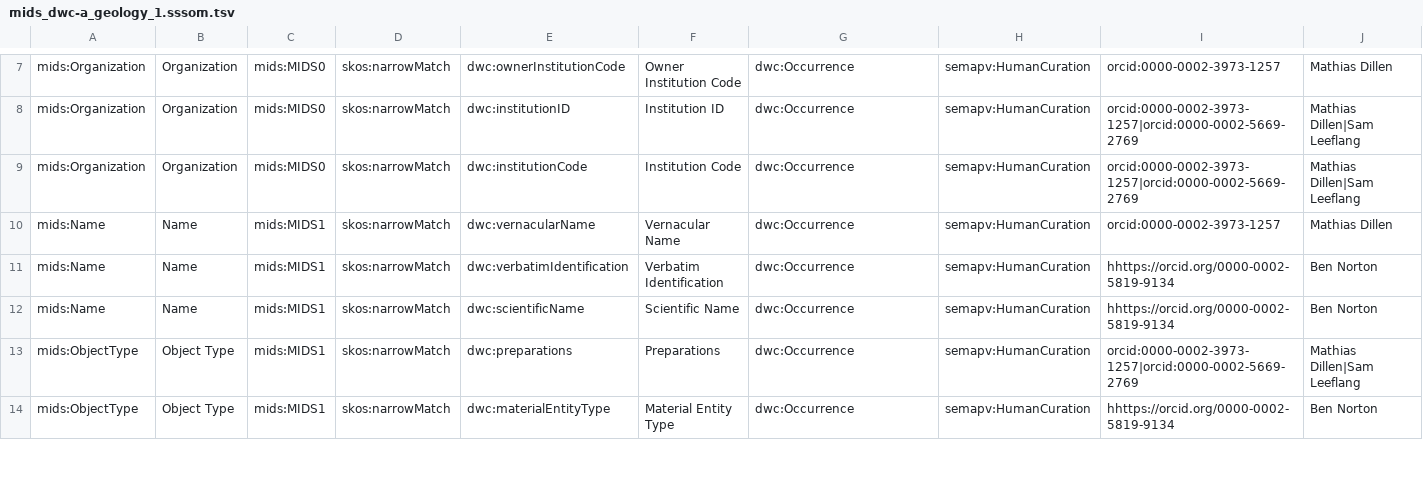
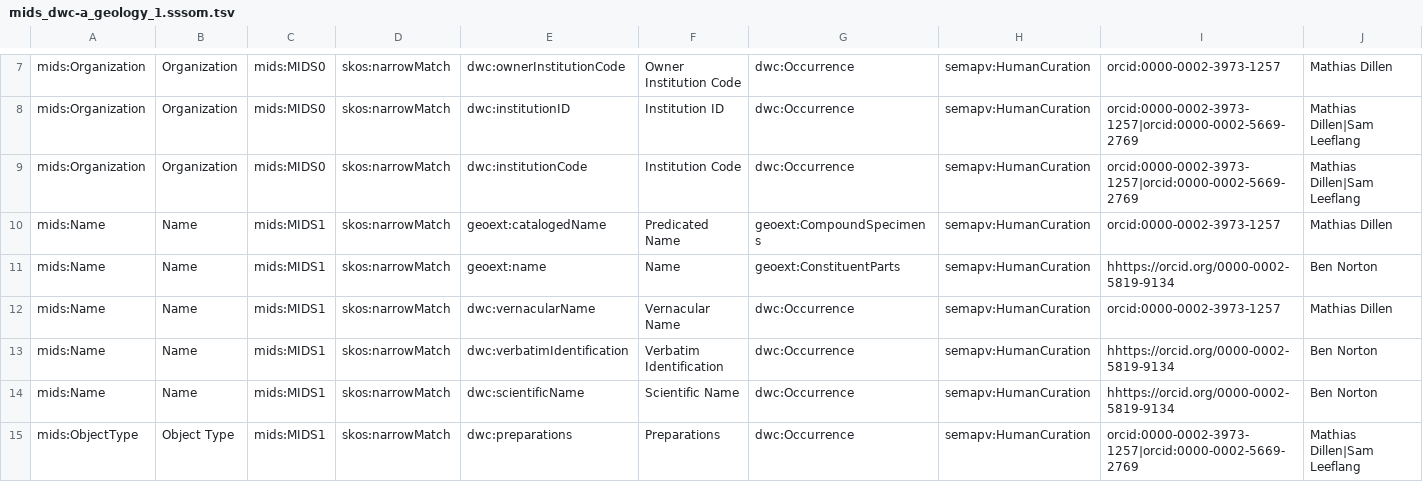
Before and after one commit to adamancer/MIDSCalculator, a TSV file: data/sssom/mids_dwc-a_geology_1.sssom.tsv, drawn as a sheet; only a part is shown, gaps mark what is left out; the shorter side is filled out with more unchanged rows; rows hold the shown columns only; the diff names each change by its address in the sheet, - before the commit and + after, or states it on an @@ line.

Commit message:
Add geoext to DwC-A geology mappings

```diff
--- a/data/sssom/mids_dwc-a_geology_1.sssom.tsv
+++ b/data/sssom/mids_dwc-a_geology_1.sssom.tsv
+row 10: mids:Name | Name | mids:MIDS1 | skos:narrowMatch | geoext:catalogedName | Predicated Name | geoext:CompoundSpecimens | semapv:HumanCuration | orcid:0000-0002-3973-1257 | Mathias Dillen
+row 11: mids:Name | Name | mids:MIDS1 | skos:narrowMatch | geoext:name | Name | geoext:ConstituentParts | semapv:HumanCuration | hhttps://orcid.org/0000-0002-5819-9134 | Ben Norton
```
Also changed, not shown: data/sssom/mids_dwc-geoext_geology_1.sssom.tsv, 1 other file.
